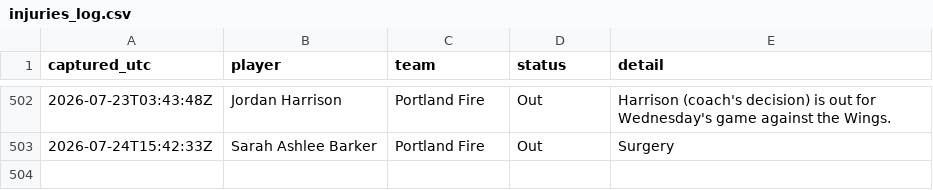
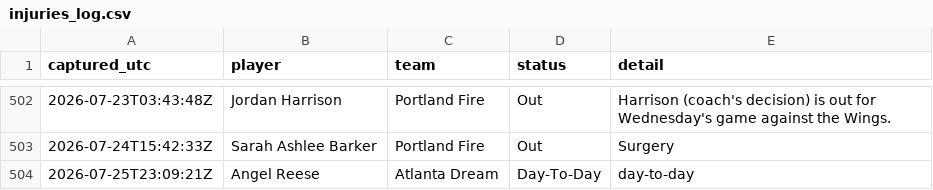
Before and after one commit to JollyChenn/wnba-line-capture, a CSV file: injuries_log.csv, drawn as a sheet; only a part is shown, gaps mark what is left out.

```diff
--- a/injuries_log.csv
+++ b/injuries_log.csv
@@ -503 +503,2 @@ captured_utc,player,team,status,detail
 2026-07-24T15:42:33Z,Sarah Ashlee Barker,Portland Fire,Out,Surgery
+2026-07-25T23:09:21Z,Angel Reese,Atlanta Dream,Day-To-Day,day-to-day
```
Also changed, not shown: gamelines.csv, 2 other files.
